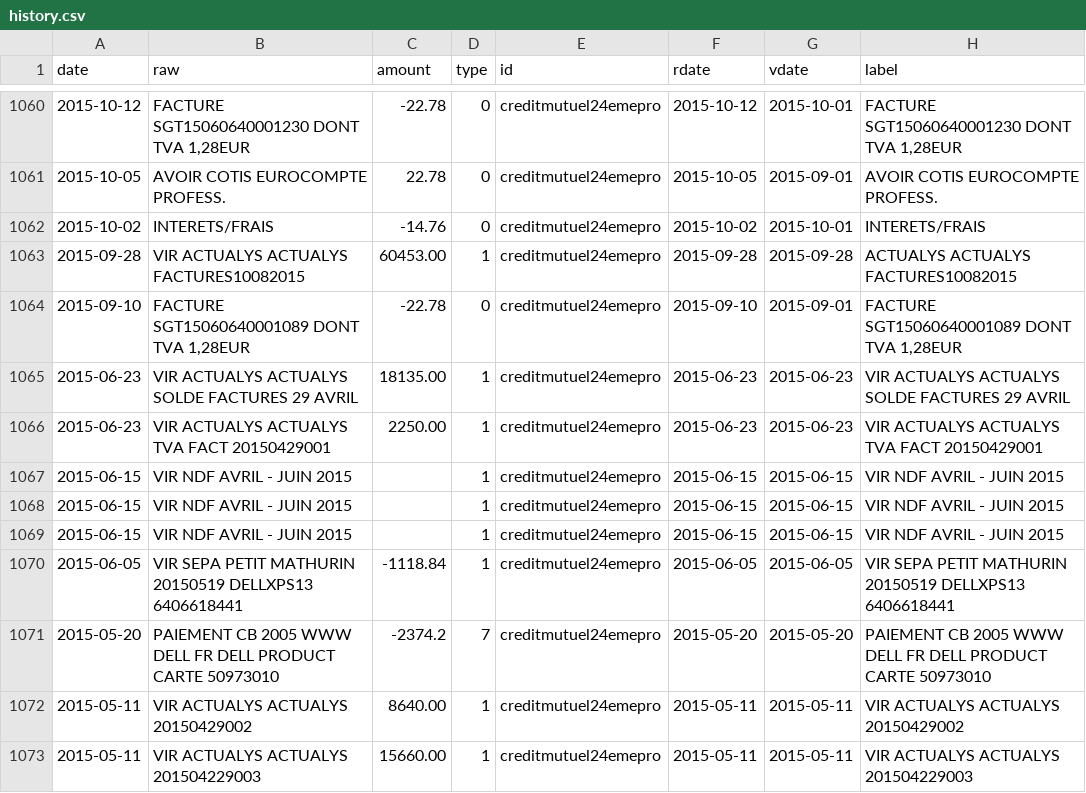
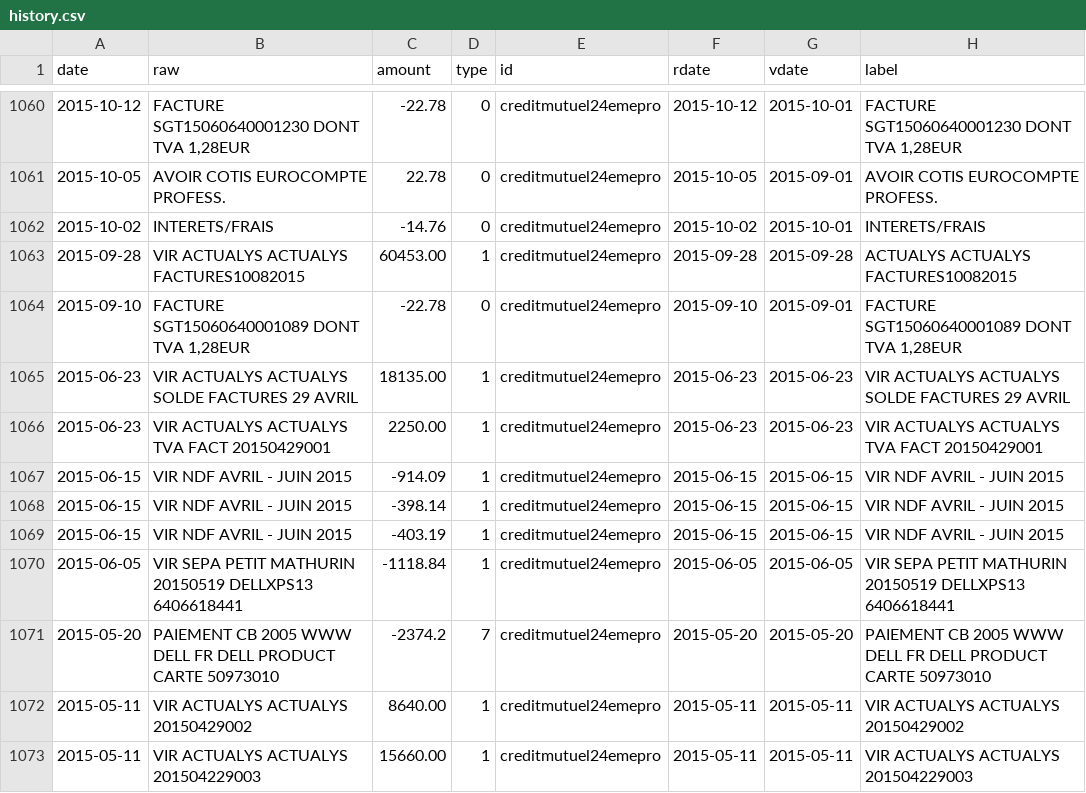
Before and after one commit to 24eme/banque, a CSV file: data/history.csv, drawn as a sheet; only a part is shown, gaps mark what is left out.

Commit message:
Somme manquante

```diff
--- a/data/history.csv
+++ b/data/history.csv
@@ -1066,5 +1066,5 @@ date,raw,amount,type,id,rdate,vdate,label
 2015-06-23,"VIR ACTUALYS ACTUALYS TVA FACT 20150429001",2250.00,1,creditmutuel24emepro,2015-06-23,2015-06-23,"VIR ACTUALYS ACTUALYS TVA FACT 20150429001"
-2015-06-15,"VIR NDF AVRIL - JUIN 2015",,1,creditmutuel24emepro,2015-06-15,2015-06-15,"VIR NDF AVRIL - JUIN 2015"
-2015-06-15,"VIR NDF AVRIL - JUIN 2015",,1,creditmutuel24emepro,2015-06-15,2015-06-15,"VIR NDF AVRIL - JUIN 2015"
-2015-06-15,"VIR NDF AVRIL - JUIN 2015",,1,creditmutuel24emepro,2015-06-15,2015-06-15,"VIR NDF AVRIL - JUIN 2015"
+2015-06-15,"VIR NDF AVRIL - JUIN 2015",-914.09,1,creditmutuel24emepro,2015-06-15,2015-06-15,"VIR NDF AVRIL - JUIN 2015"
+2015-06-15,"VIR NDF AVRIL - JUIN 2015",-398.14,1,creditmutuel24emepro,2015-06-15,2015-06-15,"VIR NDF AVRIL - JUIN 2015"
+2015-06-15,"VIR NDF AVRIL - JUIN 2015",-403.19,1,creditmutuel24emepro,2015-06-15,2015-06-15,"VIR NDF AVRIL - JUIN 2015"
 2015-06-05,"VIR SEPA PETIT MATHURIN 20150519 DELLXPS13 6406618441",-1118.84,1,creditmutuel24emepro,2015-06-05,2015-06-05,"VIR SEPA PETIT MATHURIN 20150519 DELLXPS13 6406618441"
```
